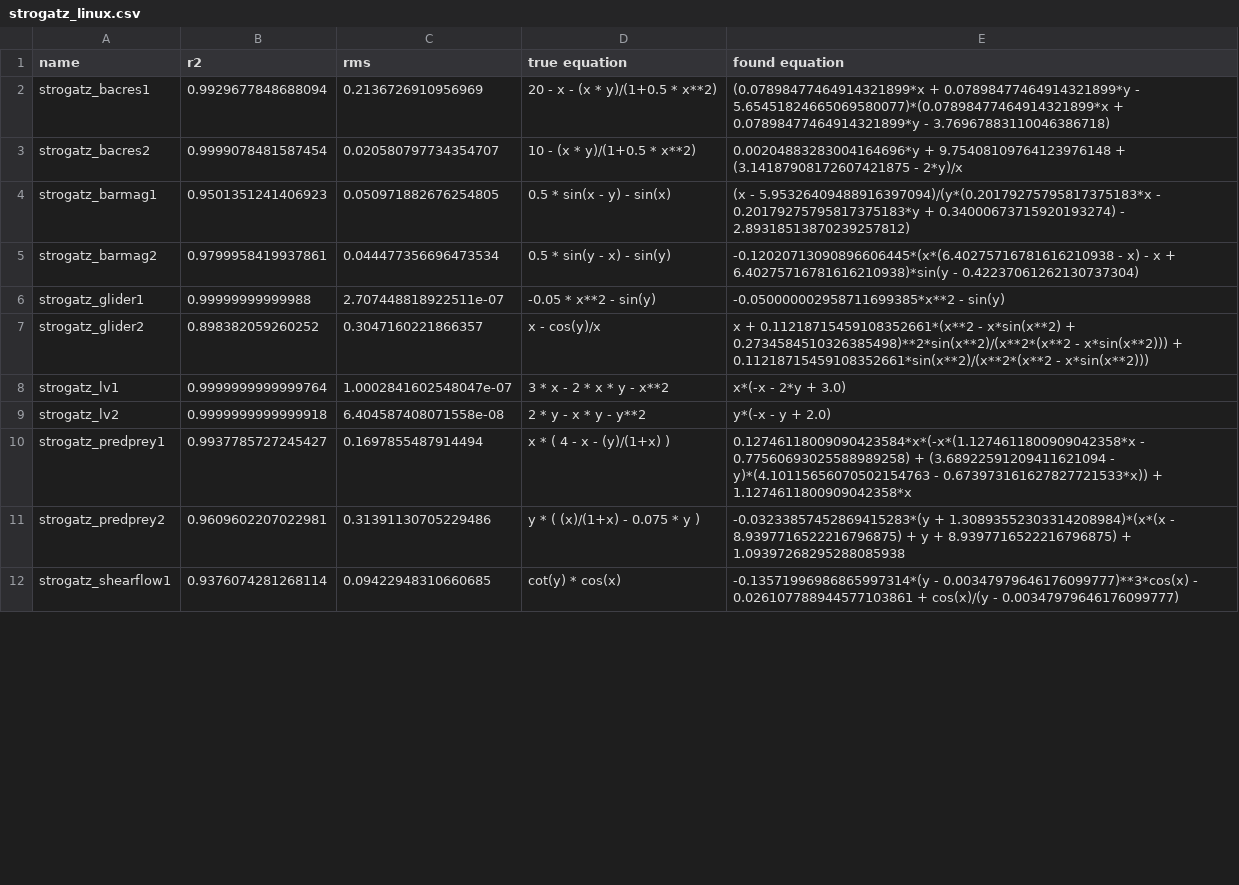
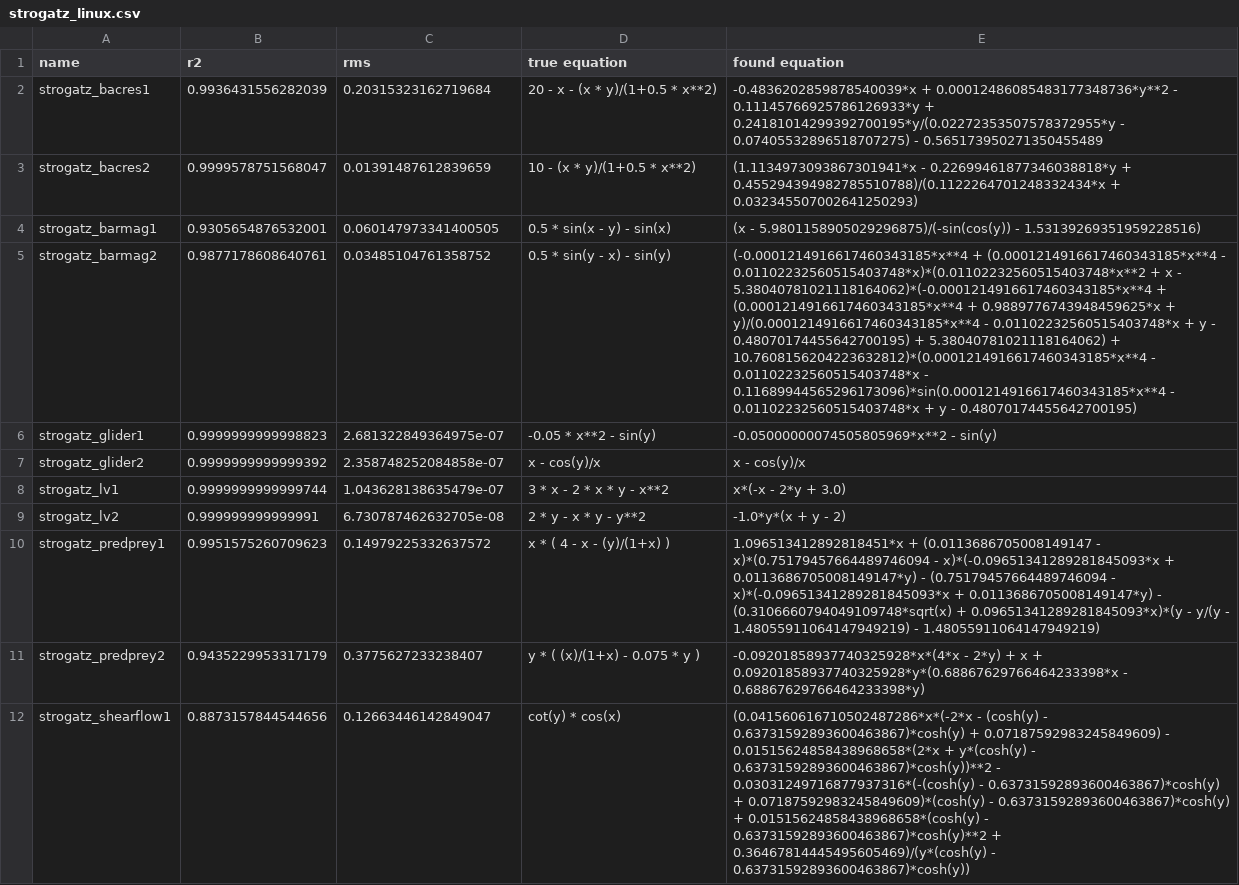
Before and after one commit to janoPig/HROCH, a CSV file: ci-test/results/strogatz_linux.csv, drawn as a sheet; only a part is shown; the diff covers the shown part only; the diff names each change by its address in the sheet, - before the commit and + after, or states it on an @@ line.

Commit message:
Commit from GitHub Actions (Strogatz - linux)

```diff
--- a/ci-test/results/strogatz_linux.csv
+++ b/ci-test/results/strogatz_linux.csv
-B2 (r2): 0.9929677848688094
+B2 (r2): 0.9936431556282039
-C2 (rms): 0.2136726910956969
+C2 (rms): 0.20315323162719684
-E2 (found equation): (0.07898477464914321899*x + 0.07898477464914321899*y - 5.65451824665069580077)*(0.07898477464914321899*x + 0.07898477464914321899*y - 3.76967883110046386718)
+E2 (found equation): -0.4836202859878540039*x + 0.00012486085483177348736*y**2 - 0.11145766925786126933*y + 0.24181014299392700195*y/(0.02272353507578372955*y - 0.07405532896518707275) - 0.565173950271350455489
-B3 (r2): 0.9999078481587454
+B3 (r2): 0.9999578751568047
-C3 (rms): 0.020580797734354707
+C3 (rms): 0.01391487612839659
-E3 (found equation): 0.00204883283004164696*y + 9.75408109764123976148 + (3.14187908172607421875 - 2*y)/x
+E3 (found equation): (1.1134973093867301941*x - 0.22699461877346038818*y + 0.455294394982785510788)/(0.1122264701248332434*x + 0.032345507002641250293)
-B4 (r2): 0.9501351241406923
+B4 (r2): 0.9305654876532001
-C4 (rms): 0.050971882676254805
+C4 (rms): 0.060147973341400505
-E4 (found equation): (x - 5.95326409488916397094)/(y*(0.20179275795817375183*x - 0.20179275795817375183*y + 0.34000673715920193274) - 2.89318513870239257812)
+E4 (found equation): (x - 5.9801158905029296875)/(-sin(cos(y)) - 1.53139269351959228516)
-B5 (r2): 0.9799958419937861
+B5 (r2): 0.9877178608640761
-C5 (rms): 0.044477356696473534
+C5 (rms): 0.03485104761358752
-E5 (found equation): -0.12020713090896606445*(x*(6.40275716781616210938 - x) - x + 6.40275716781616210938)*sin(y - 0.42237061262130737304)
+E5 (found equation): (-0.0001214916617460343185*x**4 + (0.0001214916617460343185*x**4 - 0.01102232560515403748*x)*(0.01102232560515403748*x**2 + x - 5.38040781021118164062)*(-0.0001214916617460343185*x**4 + (0.0001214916617460343185*x**4 + 0.9889776743948459625*x + y)/(0.0001214916617460343185*x**4 - 0.01102232560515403748*x + y - 0.48070174455642700195) + 5.38040781021118164062) + 10.7608156204223632812)*(0.0001214916617460343185*x**4 - 0.01102232560515403748*x - 0.11689944565296173096)*sin(0.0001214916617460343185*x**4 - 0.01102232560515403748*x + y - 0.48070174455642700195)
-B6 (r2): 0.99999999999988
+B6 (r2): 0.9999999999998823
-C6 (rms): 2.707448818922511e-07
+C6 (rms): 2.681322849364975e-07
-E6 (found equation): -0.050000002958711699385*x**2 - sin(y)
+E6 (found equation): -0.05000000074505805969*x**2 - sin(y)
-B7 (r2): 0.898382059260252
+B7 (r2): 0.9999999999999392
-C7 (rms): 0.3047160221866357
+C7 (rms): 2.358748252084858e-07
-E7 (found equation): x + 0.11218715459108352661*(x**2 - x*sin(x**2) + 0.2734584510326385498)**2*sin(x**2)/(x**2*(x**2 - x*sin(x**2))) + 0.11218715459108352661*sin(x**2)/(x**2*(x**2 - x*sin(x**2)))
+E7 (found equation): x - cos(y)/x
-B8 (r2): 0.9999999999999764
+B8 (r2): 0.9999999999999744
-C8 (rms): 1.0002841602548047e-07
+C8 (rms): 1.043628138635479e-07
-B9 (r2): 0.9999999999999918
+B9 (r2): 0.999999999999991
-C9 (rms): 6.404587408071558e-08
+C9 (rms): 6.730787462632705e-08
-E9 (found equation): y*(-x - y + 2.0)
+E9 (found equation): -1.0*y*(x + y - 2)
-B10 (r2): 0.9937785727245427
+B10 (r2): 0.9951575260709623
-C10 (rms): 0.1697855487914494
+C10 (rms): 0.14979225332637572
-E10 (found equation): 0.12746118009090423584*x*(-x*(1.1274611800909042358*x - 0.77560693025588989258) + (3.68922591209411621094 - y)*(4.10115656070502154763 - 0.673973161627827721533*x)) + 1.1274611800909042358*x
+E10 (found equation): 1.096513412892818451*x + (0.0113686705008149147 - x)*(0.75179457664489746094 - x)*(-0.09651341289281845093*x + 0.0113686705008149147*y) - (0.75179457664489746094 - x)*(-0.09651341289281845093*x + 0.0113686705008149147*y) - (0.3106660794049109748*sqrt(x) + 0.09651341289281845093*x)*(y - y/(y - 1.48055911064147949219) - 1.48055911064147949219)
-B11 (r2): 0.9609602207022981
+B11 (r2): 0.9435229953317179
-C11 (rms): 0.31391130705229486
+C11 (rms): 0.3775627233238407
-E11 (found equation): -0.03233857452869415283*(y + 1.30893552303314208984)*(x*(x - 8.9397716522216796875) + y + 8.9397716522216796875) + 1.09397268295288085938
+E11 (found equation): -0.09201858937740325928*x*(4*x - 2*y) + x + 0.09201858937740325928*y*(0.68867629766464233398*x - 0.68867629766464233398*y)
-B12 (r2): 0.9376074281268114
+B12 (r2): 0.8873157844544656
-C12 (rms): 0.09422948310660685
+C12 (rms): 0.12663446142849047
-E12 (found equation): -0.13571996986865997314*(y - 0.00347979646176099777)**3*cos(x) - 0.026107788944577103861 + cos(x)/(y - 0.00347979646176099777)
+E12 (found equation): (0.041560616710502487286*x*(-2*x - (cosh(y) - 0.63731592893600463867)*cosh(y) + 0.07187592983245849609) - 0.01515624858438968658*(2*x + y*(cosh(y) - 0.63731592893600463867)*cosh(y))**2 - 0.03031249716877937316*(-(cosh(y) - 0.63731592893600463867)*cosh(y) + 0.07187592983245849609)*(cosh(y) - 0.63731592893600463867)*cosh(y) + 0.01515624858438968658*(cosh(y) - 0.63731592893600463867)*cosh(y)**2 + 0.36467814445495605469)/(y*(cosh(y) - 0.63731592893600463867)*cosh(y))
```
Also changed, not shown: 7 edited cells elsewhere in this file.
